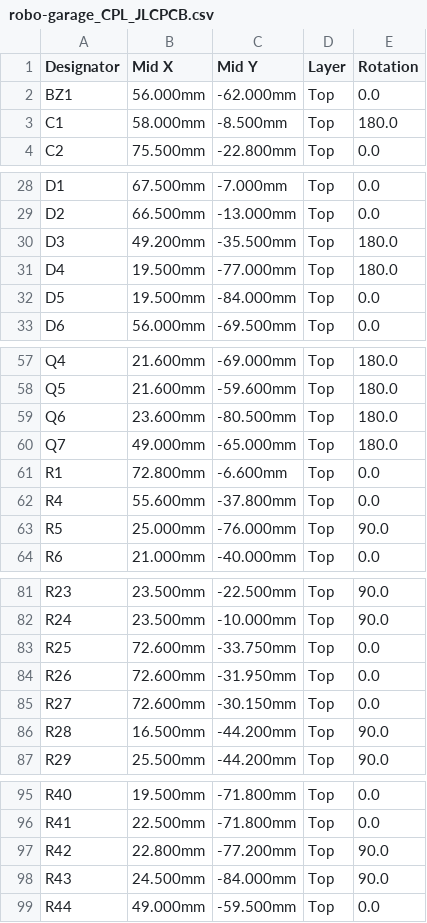
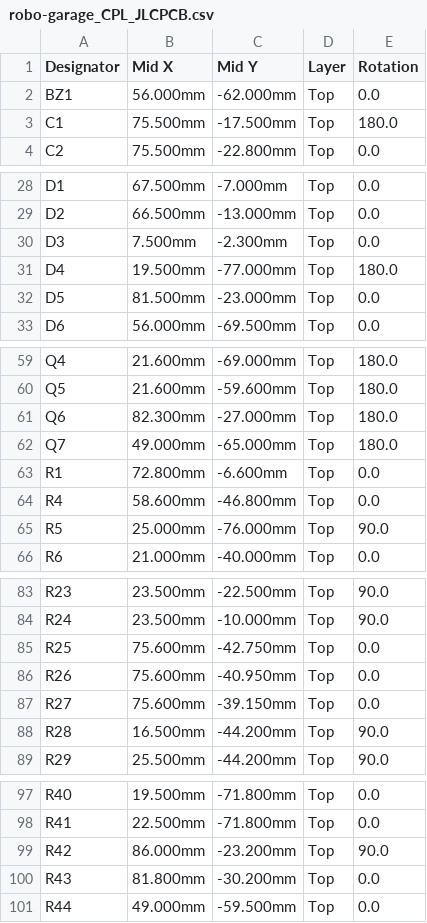
Before and after one commit to idoodler/robo-garage, a CSV file: pcb/out/robo-garage_CPL_JLCPCB.csv, drawn as a sheet; only a part is shown, gaps mark what is left out; the diff covers the shown part only.

```diff
--- a/pcb/out/robo-garage_CPL_JLCPCB.csv
+++ b/pcb/out/robo-garage_CPL_JLCPCB.csv
@@ -2,3 +2,3 @@ Designator,Mid X,Mid Y,Layer,Rotation
 BZ1,56.000mm,-62.000mm,Top,0.0
-C1,58.000mm,-8.500mm,Top,180.0
+C1,75.500mm,-17.500mm,Top,180.0
 C2,75.500mm,-22.800mm,Top,0.0
@@ -29,5 +29,5 @@ D1,67.500mm,-7.000mm,Top,0.0
 D2,66.500mm,-13.000mm,Top,0.0
-D3,49.200mm,-35.500mm,Top,180.0
+D3,7.500mm,-2.300mm,Top,0.0
 D4,19.500mm,-77.000mm,Top,180.0
-D5,19.500mm,-84.000mm,Top,0.0
+D5,81.500mm,-23.000mm,Top,0.0
 D6,56.000mm,-69.500mm,Top,0.0
@@ -58,6 +60,6 @@ Q4,21.600mm,-69.000mm,Top,180.0
 Q5,21.600mm,-59.600mm,Top,180.0
-Q6,23.600mm,-80.500mm,Top,180.0
+Q6,82.300mm,-27.000mm,Top,180.0
 Q7,49.000mm,-65.000mm,Top,180.0
 R1,72.800mm,-6.600mm,Top,0.0
-R4,55.600mm,-37.800mm,Top,0.0
+R4,58.600mm,-46.800mm,Top,0.0
 R5,25.000mm,-76.000mm,Top,90.0
@@ -82,5 +84,5 @@ R23,23.500mm,-22.500mm,Top,90.0
 R24,23.500mm,-10.000mm,Top,90.0
-R25,72.600mm,-33.750mm,Top,0.0
-R26,72.600mm,-31.950mm,Top,0.0
-R27,72.600mm,-30.150mm,Top,0.0
+R25,75.600mm,-42.750mm,Top,0.0
+R26,75.600mm,-40.950mm,Top,0.0
+R27,75.600mm,-39.150mm,Top,0.0
 R28,16.500mm,-44.200mm,Top,90.0
@@ -96,4 +98,4 @@ R40,19.500mm,-71.800mm,Top,0.0
 R41,22.500mm,-71.800mm,Top,0.0
-R42,22.800mm,-77.200mm,Top,90.0
-R43,24.500mm,-84.000mm,Top,90.0
+R42,86.000mm,-23.200mm,Top,90.0
+R43,81.800mm,-30.200mm,Top,0.0
 R44,49.000mm,-59.500mm,Top,0.0
```
Also changed, not shown: 2 added rows and 29 edited cells elsewhere in this file, pcb/out/robo-garage_BOM_JLCPCB.csv, 49 other files.
